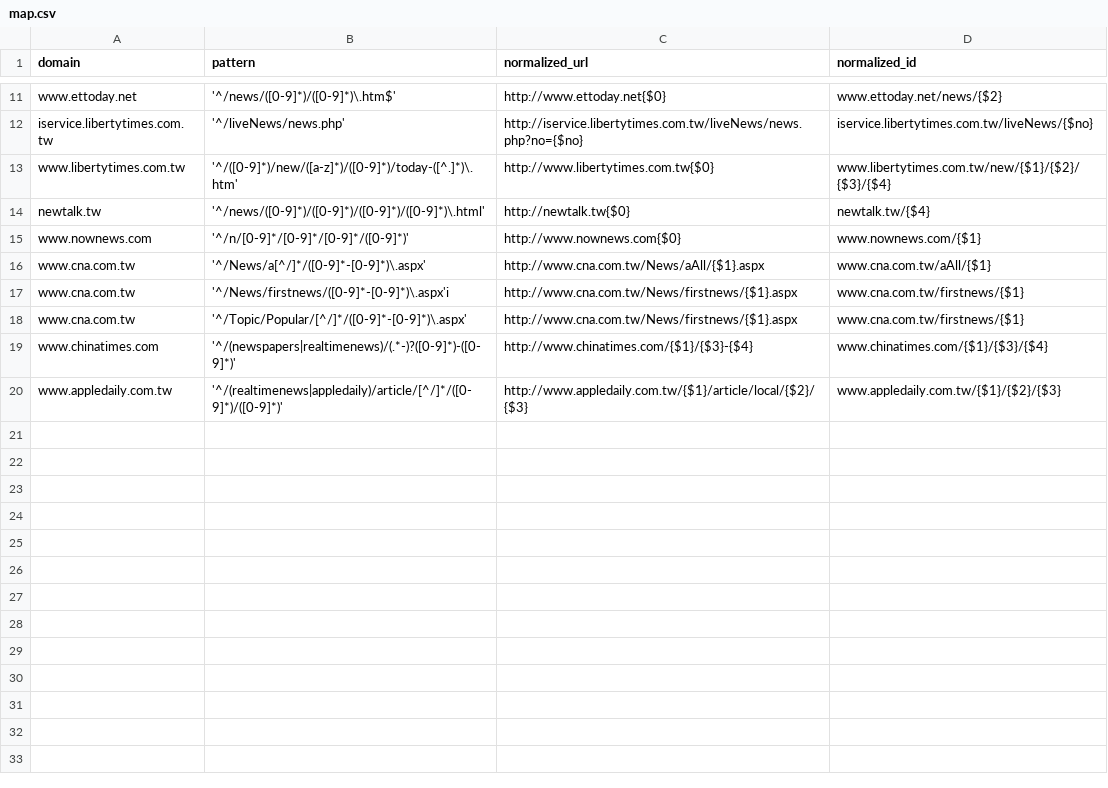
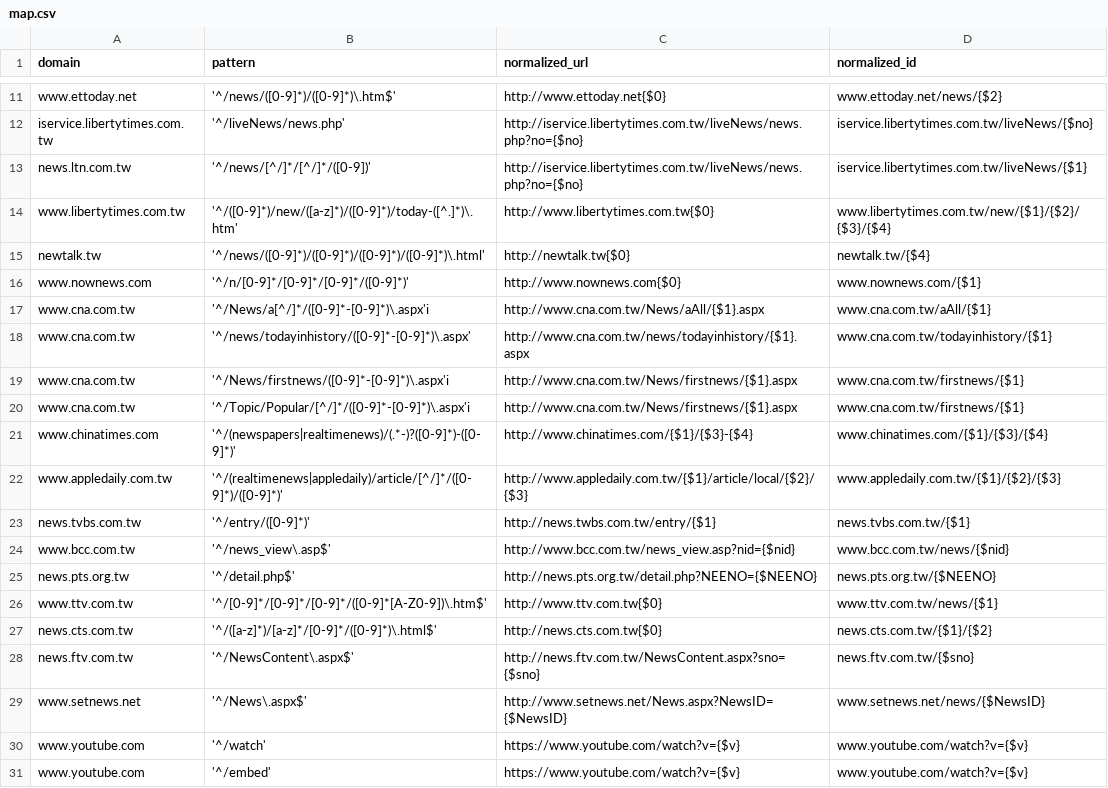
Before and after one commit to g0v/newshelper-backend, a CSV file: _backend/webdata/stdlibs/url-normalizer.js/map.csv, drawn as a sheet; only a part is shown, gaps mark what is left out.

Commit message:
更新 url-normalizer.js

```diff
--- a/_backend/webdata/stdlibs/url-normalizer.js/map.csv
+++ b/_backend/webdata/stdlibs/url-normalizer.js/map.csv
@@ -12,2 +12,3 @@ www.ettoday.net,'^/news/([0-9]*)/([0-9]*)\.htm$',http://www.ettoday.net{$0},www.
 iservice.libertytimes.com.tw,'^/liveNews/news.php',http://iservice.libertytimes.com.tw/liveNews/news.php?no={$no},iservice.libertytimes.com.tw/liveNews/{$no}
+news.ltn.com.tw,'^/news/[^/]*/[^/]*/([0-9])',http://iservice.libertytimes.com.tw/liveNews/news.php?no={$no},iservice.libertytimes.com.tw/liveNews/{$1}
 www.libertytimes.com.tw,'^/([0-9]*)/new/([a-z]*)/([0-9]*)/today-([^.]*)\.htm',http://www.libertytimes.com.tw{$0},www.libertytimes.com.tw/new/{$1}/{$2}/{$3}/{$4}
@@ -15,6 +16,16 @@ newtalk.tw,'^/news/([0-9]*)/([0-9]*)/([0-9]*)/([0-9]*)\.html',http://newtalk.tw{
 www.nownews.com,'^/n/[0-9]*/[0-9]*/[0-9]*/([0-9]*)',http://www.nownews.com{$0},www.nownews.com/{$1}
-www.cna.com.tw,'^/News/a[^/]*/([0-9]*-[0-9]*)\.aspx',http://www.cna.com.tw/News/aAll/{$1}.aspx,www.cna.com.tw/aAll/{$1}
+www.cna.com.tw,'^/News/a[^/]*/([0-9]*-[0-9]*)\.aspx'i,http://www.cna.com.tw/News/aAll/{$1}.aspx,www.cna.com.tw/aAll/{$1}
+www.cna.com.tw,'^/news/todayinhistory/([0-9]*-[0-9]*)\.aspx',http://www.cna.com.tw/news/todayinhistory/{$1}.aspx,www.cna.com.tw/todayinhistory/{$1}
 www.cna.com.tw,'^/News/firstnews/([0-9]*-[0-9]*)\.aspx'i,http://www.cna.com.tw/News/firstnews/{$1}.aspx,www.cna.com.tw/firstnews/{$1}
-www.cna.com.tw,'^/Topic/Popular/[^/]*/([0-9]*-[0-9]*)\.aspx',http://www.cna.com.tw/News/firstnews/{$1}.aspx,www.cna.com.tw/firstnews/{$1}
+www.cna.com.tw,'^/Topic/Popular/[^/]*/([0-9]*-[0-9]*)\.aspx'i,http://www.cna.com.tw/News/firstnews/{$1}.aspx,www.cna.com.tw/firstnews/{$1}
 www.chinatimes.com,'^/(newspapers|realtimenews)/(.*-)?([0-9]*)-([0-9]*)',http://www.chinatimes.com/{$1}/{$3}-{$4},www.chinatimes.com/{$1}/{$3}/{$4}
 www.appledaily.com.tw,'^/(realtimenews|appledaily)/article/[^/]*/([0-9]*)/([0-9]*)',http://www.appledaily.com.tw/{$1}/article/local/{$2}/{$3},www.appledaily.com.tw/{$1}/{$2}/{$3}
+news.tvbs.com.tw,'^/entry/([0-9]*)',http://news.twbs.com.tw/entry/{$1},news.tvbs.com.tw/{$1}
+www.bcc.com.tw,'^/news_view\.asp$',http://www.bcc.com.tw/news_view.asp?nid={$nid},www.bcc.com.tw/news/{$nid}
+news.pts.org.tw,'^/detail.php$',http://news.pts.org.tw/detail.php?NEENO={$NEENO},news.pts.org.tw/{$NEENO}
+www.ttv.com.tw,'^/[0-9]*/[0-9]*/[0-9]*/([0-9]*[A-Z0-9])\.htm$',http://www.ttv.com.tw{$0},www.ttv.com.tw/news/{$1}
+news.cts.com.tw,'^/([a-z]*)/[a-z]*/[0-9]*/([0-9]*)\.html$',http://news.cts.com.tw{$0},news.cts.com.tw/{$1}/{$2}
+news.ftv.com.tw,'^/NewsContent\.aspx$',http://news.ftv.com.tw/NewsContent.aspx?sno={$sno},news.ftv.com.tw/{$sno}
+www.setnews.net,'^/News\.aspx$',http://www.setnews.net/News.aspx?NewsID={$NewsID},www.setnews.net/news/{$NewsID}
+www.youtube.com,'^/watch',https://www.youtube.com/watch?v={$v},www.youtube.com/watch?v={$v}
+www.youtube.com,'^/embed',https://www.youtube.com/watch?v={$v},www.youtube.com/watch?v={$v}
```
Also changed, not shown: 1 other file.
